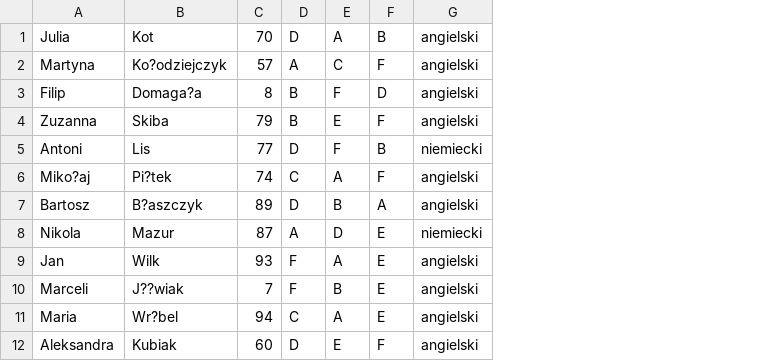
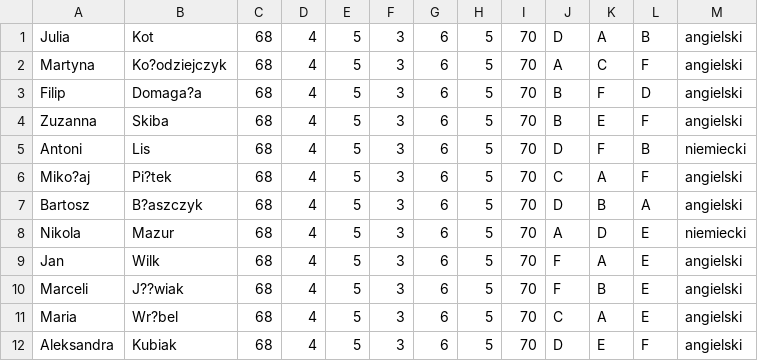
Before and after one commit to ehmeth/rekrutacja_kuznia, a CSV file: lista.csv, drawn as a sheet; only a part is shown; removed rows and columns are numbered as before the commit, all else as after; the diff names each change by its address in the sheet, - before the commit and + after, or states it on an @@ line.

```diff
--- a/lista.csv
+++ b/lista.csv
-column C, rows 1-12: 70 | 57 | 8 | 79 | 77 | 74 | 89 | 87 | 93 | 7 | 94 | 60
+column C, rows 1-12: all 68
+column D, rows 1-12: all 4
+column E, rows 1-12: all 5
+column F, rows 1-12: all 3
+column G, rows 1-12: all 6
+column H, rows 1-12: all 5
+column I, rows 1-12: all 70
```
Also changed, not shown: 5 other files.
